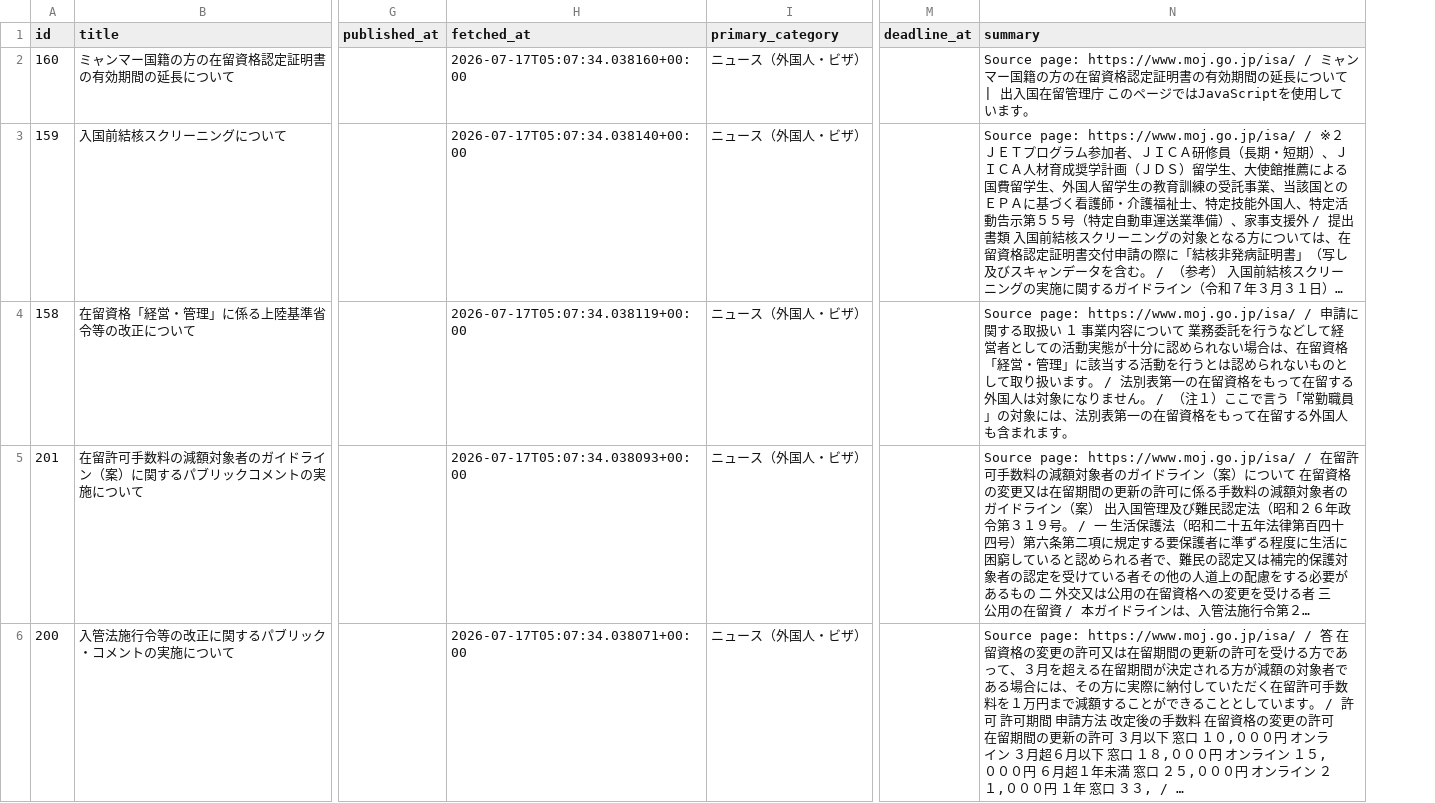
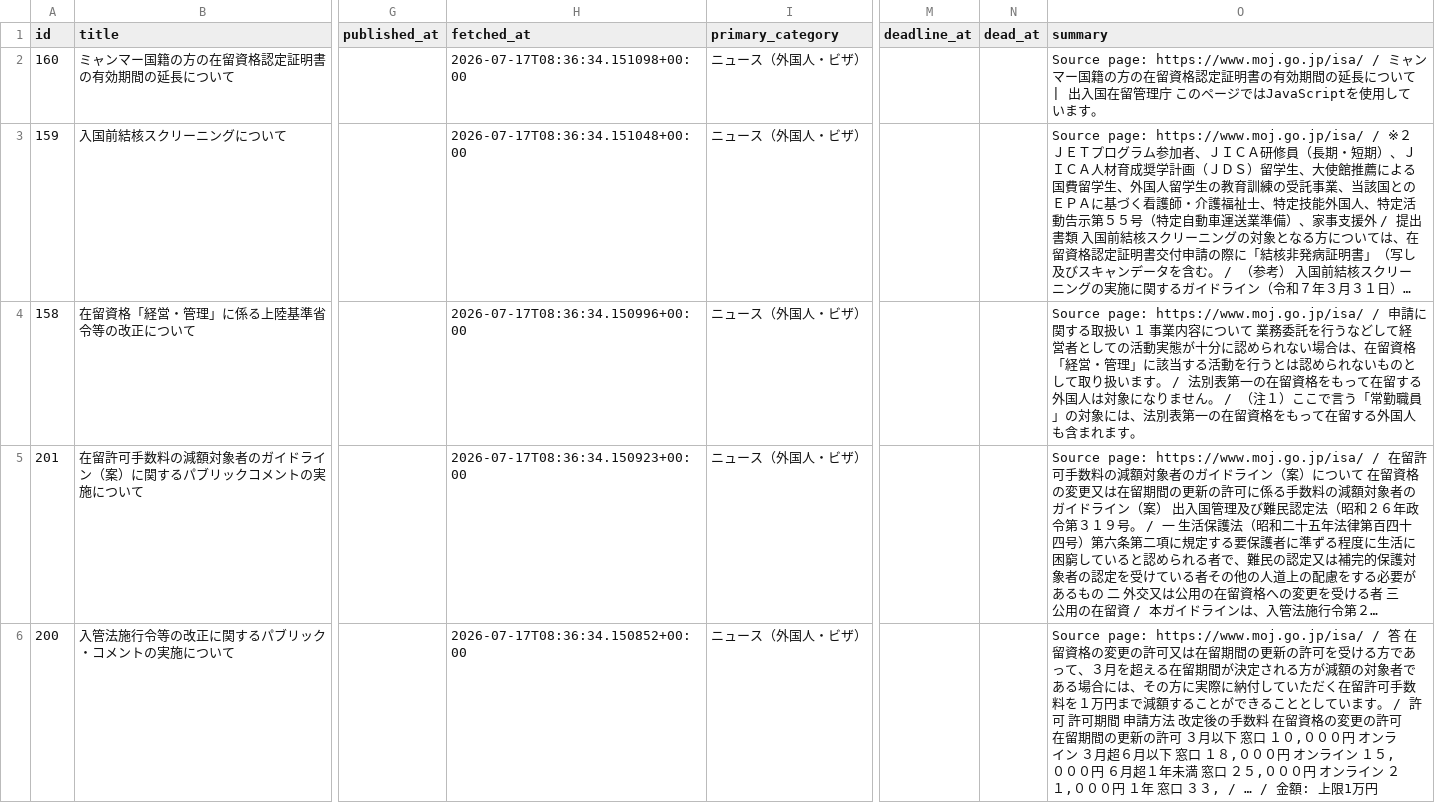
Before and after one commit to hitomiusausa/nihongogogo, a CSV file: docs/items.csv, drawn as a sheet; only a part is shown, gaps mark what is left out; addresses are those after the commit; the diff covers the shown part only; the diff names each change by its address in the sheet, - before the commit and + after, or states it on an @@ line.

```diff
--- a/docs/items.csv
+++ b/docs/items.csv
+column N (dead_at), empty
-H2 (fetched_at): 2026-07-17T05:07:34.038160+00:00
+H2 (fetched_at): 2026-07-17T08:36:34.151098+00:00
-H3 (fetched_at): 2026-07-17T05:07:34.038140+00:00
+H3 (fetched_at): 2026-07-17T08:36:34.151048+00:00
-H4 (fetched_at): 2026-07-17T05:07:34.038119+00:00
+H4 (fetched_at): 2026-07-17T08:36:34.150996+00:00
-H5 (fetched_at): 2026-07-17T05:07:34.038093+00:00
+H5 (fetched_at): 2026-07-17T08:36:34.150923+00:00
-H6 (fetched_at): 2026-07-17T05:07:34.038071+00:00
+H6 (fetched_at): 2026-07-17T08:36:34.150852+00:00
-O6 (summary): …３, / …
+O6 (summary): …３, / … / 金額: 上限1万円
```
Also changed, not shown: 1 added row, 1 removed row and 57 edited cells elsewhere in this file, 7 other files.
